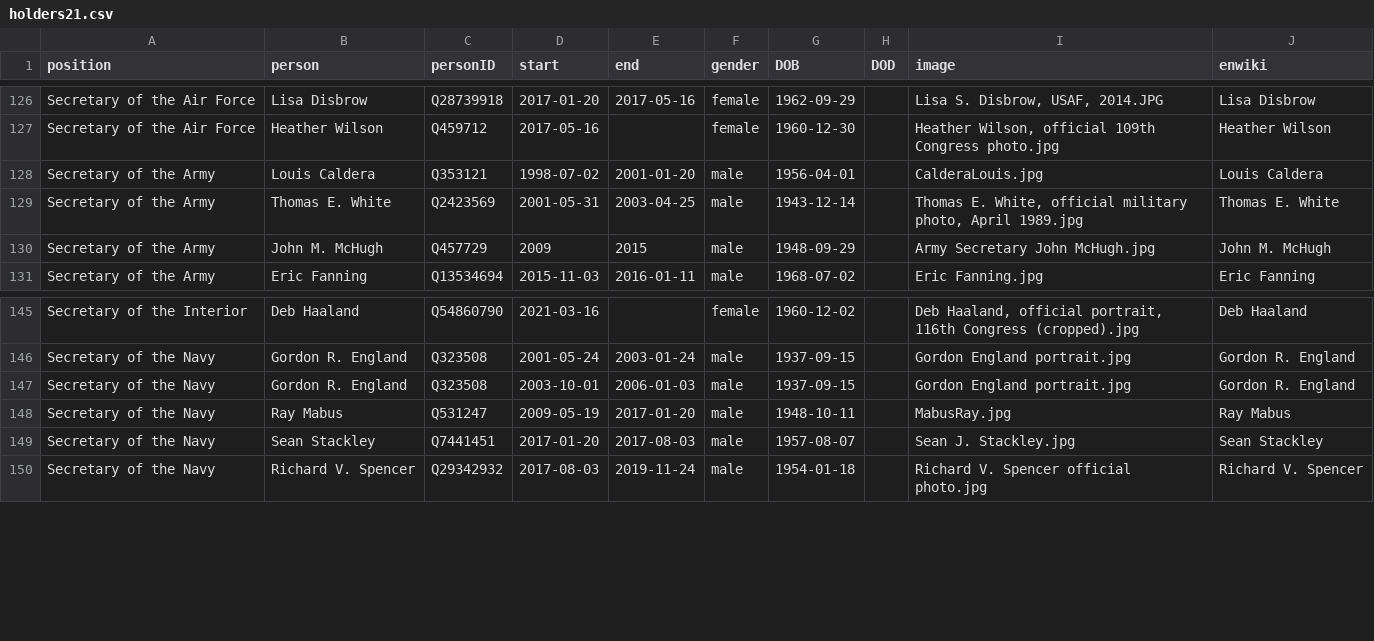
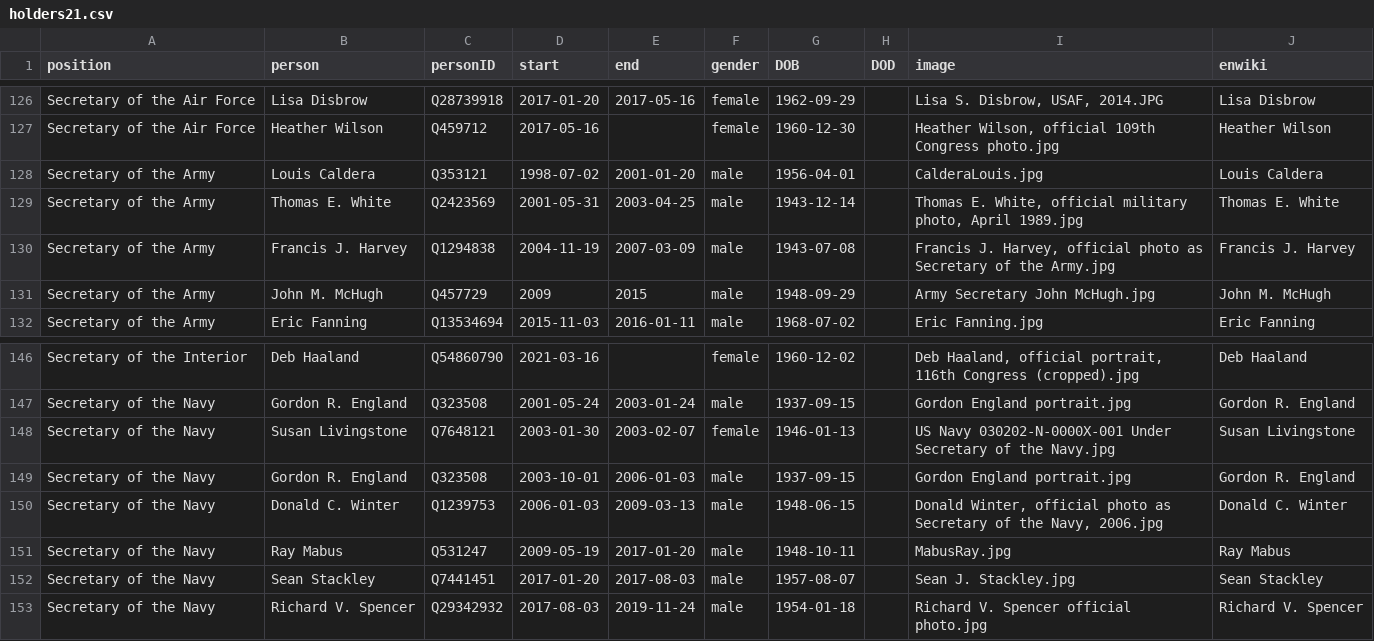
Before and after one commit to every-politician-scrapers/us-cabinet, a CSV file: html/holders21.csv, drawn as a sheet; only a part is shown, gaps mark what is left out; the diff names each change by its address in the sheet, - before the commit and + after, or states it on an @@ line.

Commit message:
PCB update

```diff
--- a/html/holders21.csv
+++ b/html/holders21.csv
+row 130: Secretary of the Army | Francis J. Harvey | Q1294838 | 2004-11-19 | 2007-03-09 | male | 1943-07-08 |  | Francis J. Harvey, official photo as Secretary of the Army.jpg | Francis J. Harvey
+row 148: Secretary of the Navy | Susan Livingstone | Q7648121 | 2003-01-30 | 2003-02-07 | female | 1946-01-13 |  | US Navy 030202-N-0000X-001 Under Secretary of the Navy.jpg | Susan Livingstone
+row 150: Secretary of the Navy | Donald C. Winter | Q1239753 | 2006-01-03 | 2009-03-13 | male | 1948-06-15 |  | Donald Winter, official photo as Secretary of the Navy, 2006.jpg | Donald C. Winter
```
